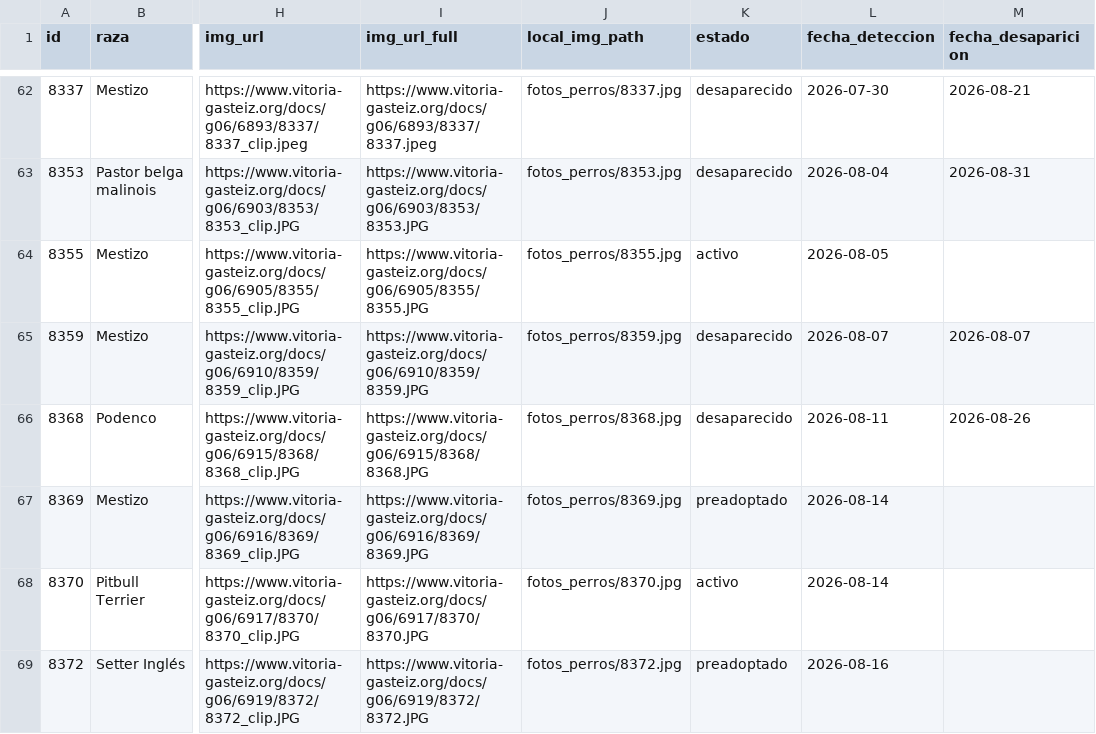
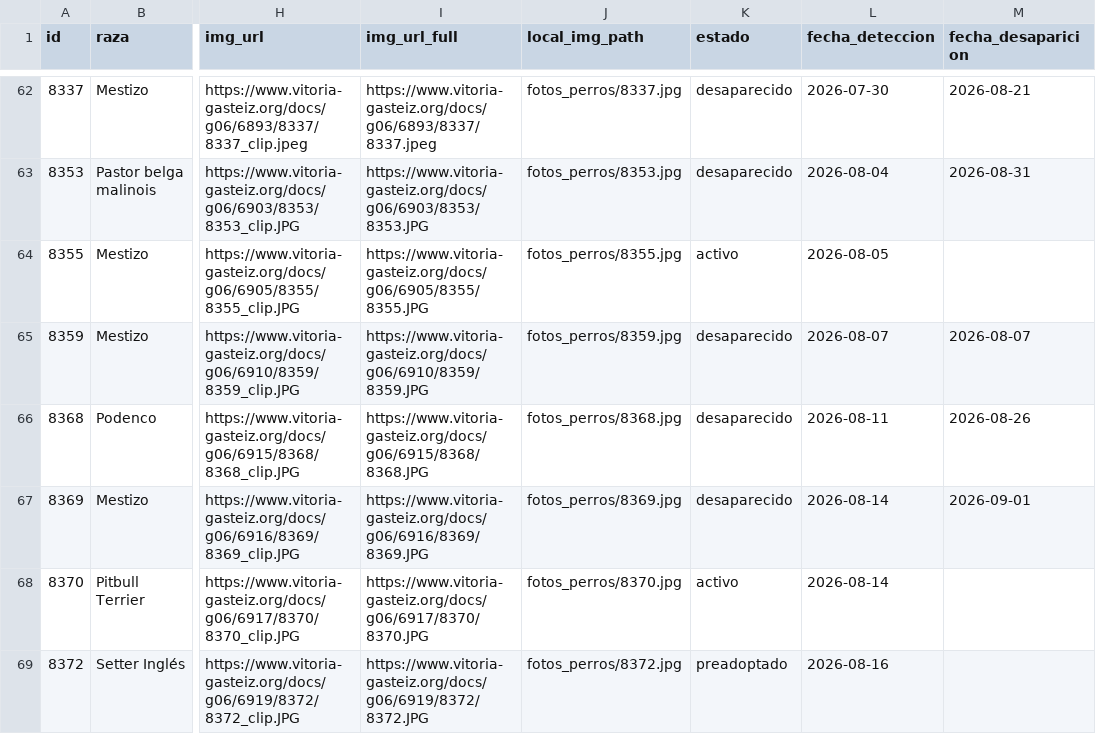
Before and after one commit to eortas/perros-gasteiz, a CSV file: perros_vitoria_historico.csv, drawn as a sheet; only a part is shown, gaps mark what is left out; the diff names each change by its address in the sheet, - before the commit and + after, or states it on an @@ line.

```diff
--- a/perros_vitoria_historico.csv
+++ b/perros_vitoria_historico.csv
-K67 (estado): preadoptado
+K67 (estado): desaparecido
-M67 (fecha_desaparicion): (empty)
+M67 (fecha_desaparicion): 2026-09-01
```
